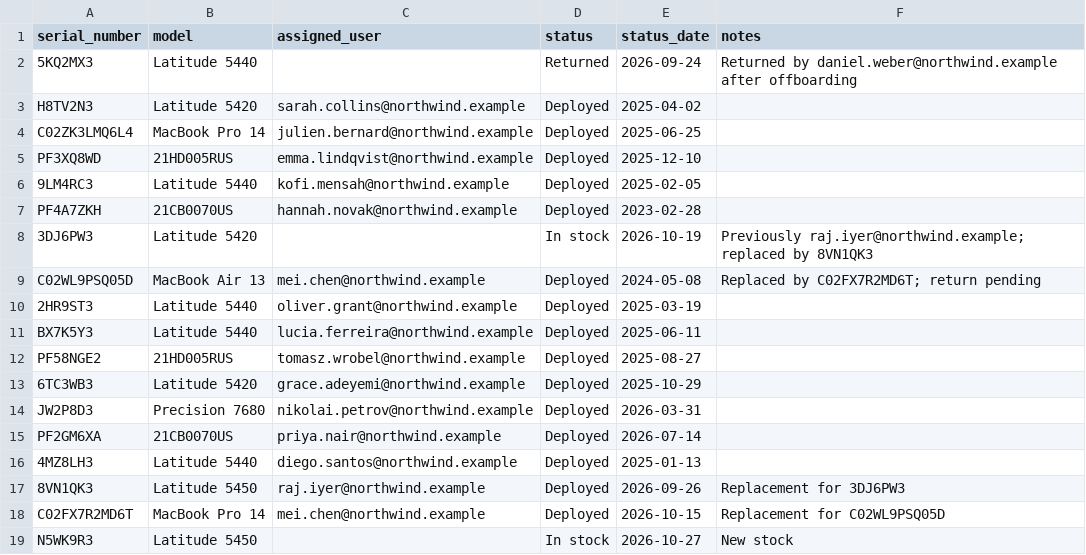
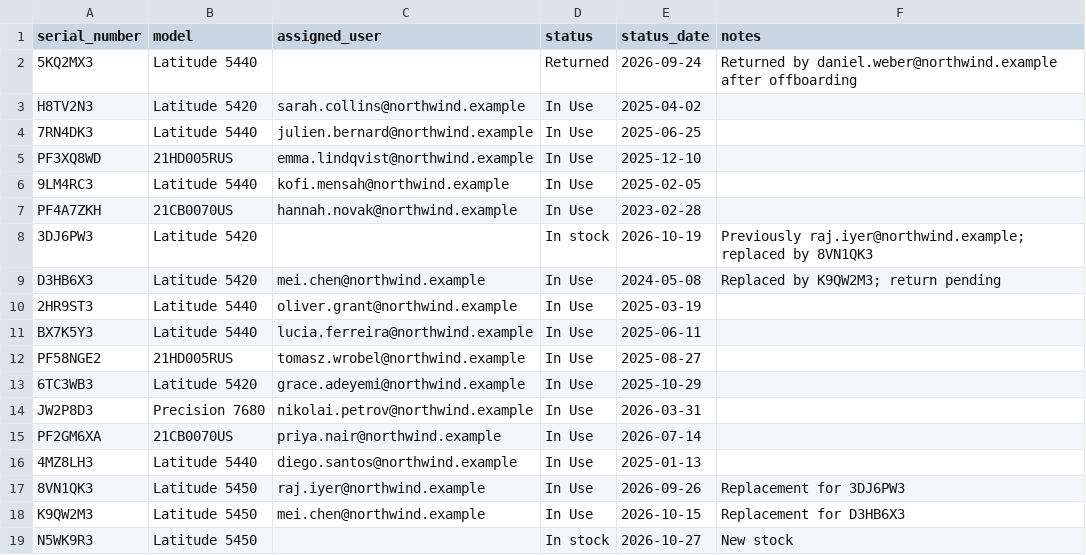
Before and after one commit to li-wagner/agentic-ai-demo, a CSV file: data/asset_register.csv, drawn as a sheet.

```diff
--- a/data/asset_register.csv
+++ b/data/asset_register.csv
@@ -2,18 +2,18 @@ serial_number,model,assigned_user,status,status_date,notes
 5KQ2MX3,Latitude 5440,,Returned,2026-09-24,Returned by daniel.weber@northwind.example after offboarding
-H8TV2N3,Latitude 5420,sarah.collins@northwind.example,Deployed,2025-04-02,
-C02ZK3LMQ6L4,MacBook Pro 14,julien.bernard@northwind.example,Deployed,2025-06-25,
-PF3XQ8WD,21HD005RUS,emma.lindqvist@northwind.example,Deployed,2025-12-10,
-9LM4RC3,Latitude 5440,kofi.mensah@northwind.example,Deployed,2025-02-05,
-PF4A7ZKH,21CB0070US,hannah.novak@northwind.example,Deployed,2023-02-28,
+H8TV2N3,Latitude 5420,sarah.collins@northwind.example,In Use,2025-04-02,
+7RN4DK3,Latitude 5440,julien.bernard@northwind.example,In Use,2025-06-25,
+PF3XQ8WD,21HD005RUS,emma.lindqvist@northwind.example,In Use,2025-12-10,
+9LM4RC3,Latitude 5440,kofi.mensah@northwind.example,In Use,2025-02-05,
+PF4A7ZKH,21CB0070US,hannah.novak@northwind.example,In Use,2023-02-28,
 3DJ6PW3,Latitude 5420,,In stock,2026-10-19,Previously raj.iyer@northwind.example; replaced by 8VN1QK3
-C02WL9PSQ05D,MacBook Air 13,mei.chen@northwind.example,Deployed,2024-05-08,Replaced by C02FX7R2MD6T; return pending
-2HR9ST3,Latitude 5440,oliver.grant@northwind.example,Deployed,2025-03-19,
-BX7K5Y3,Latitude 5440,lucia.ferreira@northwind.example,Deployed,2025-06-11,
-PF58NGE2,21HD005RUS,tomasz.wrobel@northwind.example,Deployed,2025-08-27,
-6TC3WB3,Latitude 5420,grace.adeyemi@northwind.example,Deployed,2025-10-29,
-JW2P8D3,Precision 7680,nikolai.petrov@northwind.example,Deployed,2026-03-31,
-PF2GM6XA,21CB0070US,priya.nair@northwind.example,Deployed,2026-07-14,
-4MZ8LH3,Latitude 5440,diego.santos@northwind.example,Deployed,2025-01-13,
-8VN1QK3,Latitude 5450,raj.iyer@northwind.example,Deployed,2026-09-26,Replacement for 3DJ6PW3
-C02FX7R2MD6T,MacBook Pro 14,mei.chen@northwind.example,Deployed,2026-10-15,Replacement for C02WL9PSQ05D
+D3HB6X3,Latitude 5420,mei.chen@northwind.example,In Use,2024-05-08,Replaced by K9QW2M3; return pending
+2HR9ST3,Latitude 5440,oliver.grant@northwind.example,In Use,2025-03-19,
+BX7K5Y3,Latitude 5440,lucia.ferreira@northwind.example,In Use,2025-06-11,
+PF58NGE2,21HD005RUS,tomasz.wrobel@northwind.example,In Use,2025-08-27,
+6TC3WB3,Latitude 5420,grace.adeyemi@northwind.example,In Use,2025-10-29,
+JW2P8D3,Precision 7680,nikolai.petrov@northwind.example,In Use,2026-03-31,
+PF2GM6XA,21CB0070US,priya.nair@northwind.example,In Use,2026-07-14,
+4MZ8LH3,Latitude 5440,diego.santos@northwind.example,In Use,2025-01-13,
+8VN1QK3,Latitude 5450,raj.iyer@northwind.example,In Use,2026-09-26,Replacement for 3DJ6PW3
+K9QW2M3,Latitude 5450,mei.chen@northwind.example,In Use,2026-10-15,Replacement for D3HB6X3
 N5WK9R3,Latitude 5450,,In stock,2026-10-27,New stock
```
Also changed, not shown: data/intune_devices.csv, data/offboarding_log.csv, 3 other files.
